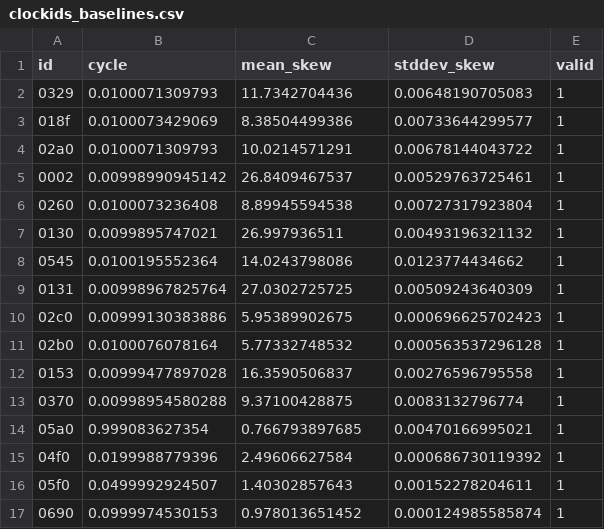
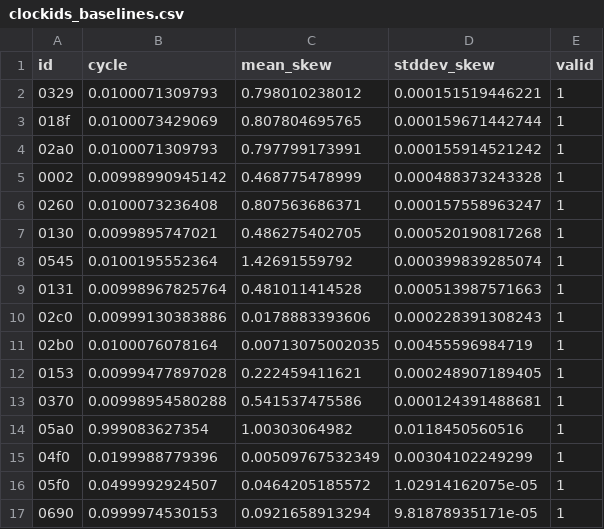
Before and after one commit to int1yt/ClockIDS, a CSV file: backend-main/ids/clockids_baselines.csv, drawn as a sheet; only a part is shown; the diff covers the shown part only.

```diff
--- a/backend-main/ids/clockids_baselines.csv
+++ b/backend-main/ids/clockids_baselines.csv
@@ -1,17 +1,17 @@
 id,cycle,mean_skew,stddev_skew,valid
-0329,0.0100071309793,11.7342704436,0.00648190705083,1
-018f,0.0100073429069,8.38504499386,0.00733644299577,1
-02a0,0.0100071309793,10.0214571291,0.00678144043722,1
-0002,0.00998990945142,26.8409467537,0.00529763725461,1
-0260,0.0100073236408,8.89945594538,0.00727317923804,1
-0130,0.0099895747021,26.997936511,0.00493196321132,1
-0545,0.0100195552364,14.0243798086,0.0123774434662,1
-0131,0.00998967825764,27.0302725725,0.00509243640309,1
-02c0,0.00999130383886,5.95389902675,0.000696625702423,1
-02b0,0.0100076078164,5.77332748532,0.000563537296128,1
-0153,0.00999477897028,16.3590506837,0.00276596795558,1
-0370,0.00998954580288,9.37100428875,0.0083132796774,1
-05a0,0.999083627354,0.766793897685,0.00470166995021,1
-04f0,0.0199988779396,2.49606627584,0.000686730119392,1
-05f0,0.0499992924507,1.40302857643,0.00152278204611,1
-0690,0.0999974530153,0.978013651452,0.000124985585874,1
+0329,0.0100071309793,0.798010238012,0.000151519446221,1
+018f,0.0100073429069,0.807804695765,0.000159671442744,1
+02a0,0.0100071309793,0.797799173991,0.000155914521242,1
+0002,0.00998990945142,0.468775478999,0.000488373243328,1
+0260,0.0100073236408,0.807563686371,0.000157558963247,1
+0130,0.0099895747021,0.486275402705,0.000520190817268,1
+0545,0.0100195552364,1.42691559792,0.000399839285074,1
+0131,0.00998967825764,0.481011414528,0.000513987571663,1
+02c0,0.00999130383886,0.0178883393606,0.000228391308243,1
+02b0,0.0100076078164,0.00713075002035,0.00455596984719,1
+0153,0.00999477897028,0.222459411621,0.000248907189405,1
+0370,0.00998954580288,0.541537475586,0.000124391488681,1
+05a0,0.999083627354,1.00303064982,0.0118450560516,1
+04f0,0.0199988779396,0.00509767532349,0.00304102249299,1
+05f0,0.0499992924507,0.0464205185572,1.02914162075e-05,1
+0690,0.0999974530153,0.0921658913294,9.81878935171e-05,1
```
Also changed, not shown: 22 edited cells elsewhere in this file, 14 other files.
